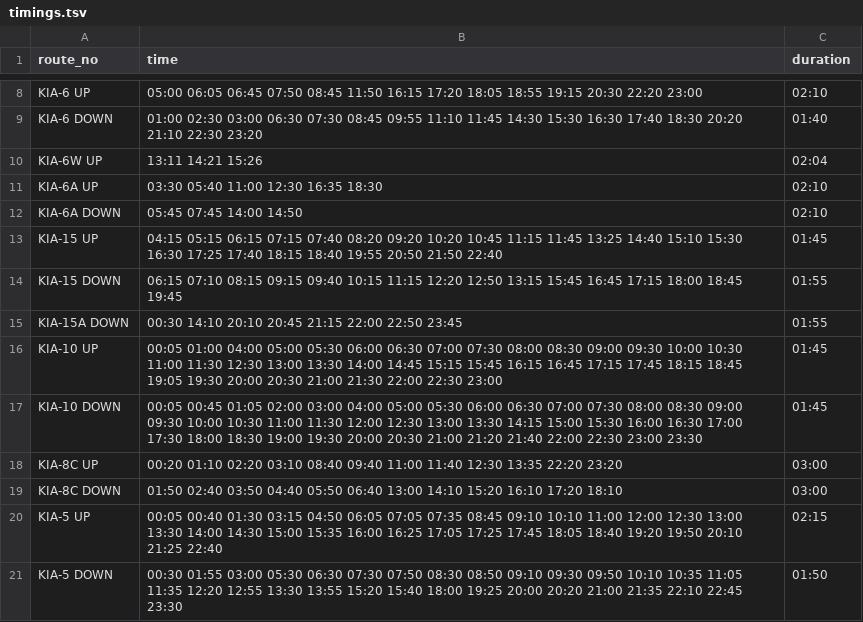
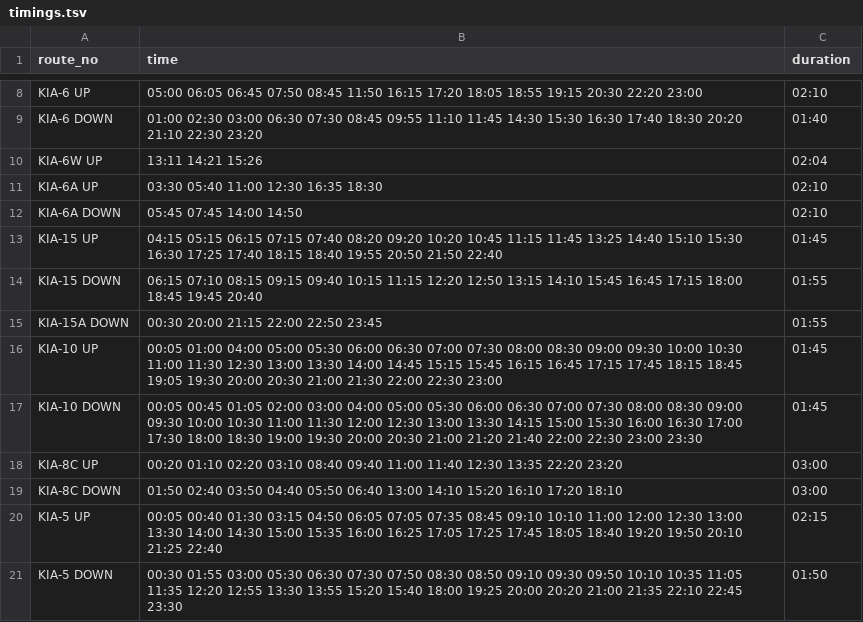
Before and after one commit to bengawalk/kia-live-serverside, a TSV file: in/helpers/construct_timings/timings.tsv, drawn as a sheet; only a part is shown, gaps mark what is left out.

Commit message:
regenerate data files (2026-07-03)

```diff
--- a/in/helpers/construct_timings/timings.tsv
+++ b/in/helpers/construct_timings/timings.tsv
@@ -13,4 +13,4 @@ KIA-6A DOWN	05:45 07:45 14:00 14:50	02:10
 KIA-15 UP	04:15 05:15 06:15 07:15 07:40 08:20 09:20 10:20 10:45 11:15 11:45 13:25 14:40 15:10 15:30 16:30 17:25 17:40 18:15 18:40 19:55 20:50 21:50 22:40	01:45	
-KIA-15 DOWN	06:15 07:10 08:15 09:15 09:40 10:15 11:15 12:20 12:50 13:15 15:45 16:45 17:15 18:00 18:45 19:45	01:55	
-KIA-15A DOWN	00:30 14:10 20:10 20:45 21:15 22:00 22:50 23:45	01:55	
+KIA-15 DOWN	06:15 07:10 08:15 09:15 09:40 10:15 11:15 12:20 12:50 13:15 14:10 15:45 16:45 17:15 18:00 18:45 19:45 20:40	01:55	
+KIA-15A DOWN	00:30 20:00 21:15 22:00 22:50 23:45	01:55	
 KIA-10 UP	00:05 01:00 04:00 05:00 05:30 06:00 06:30 07:00 07:30 08:00 08:30 09:00 09:30 10:00 10:30 11:00 11:30 12:30 13:00 13:30 14:00 14:45 15:15 15:45 16:15 16:45 17:15 17:45 18:15 18:45 19:05 19:30 20:00 20:30 21:00 21:30 22:00 22:30 23:00	01:45	
```
Also changed, not shown: 3 other files.
